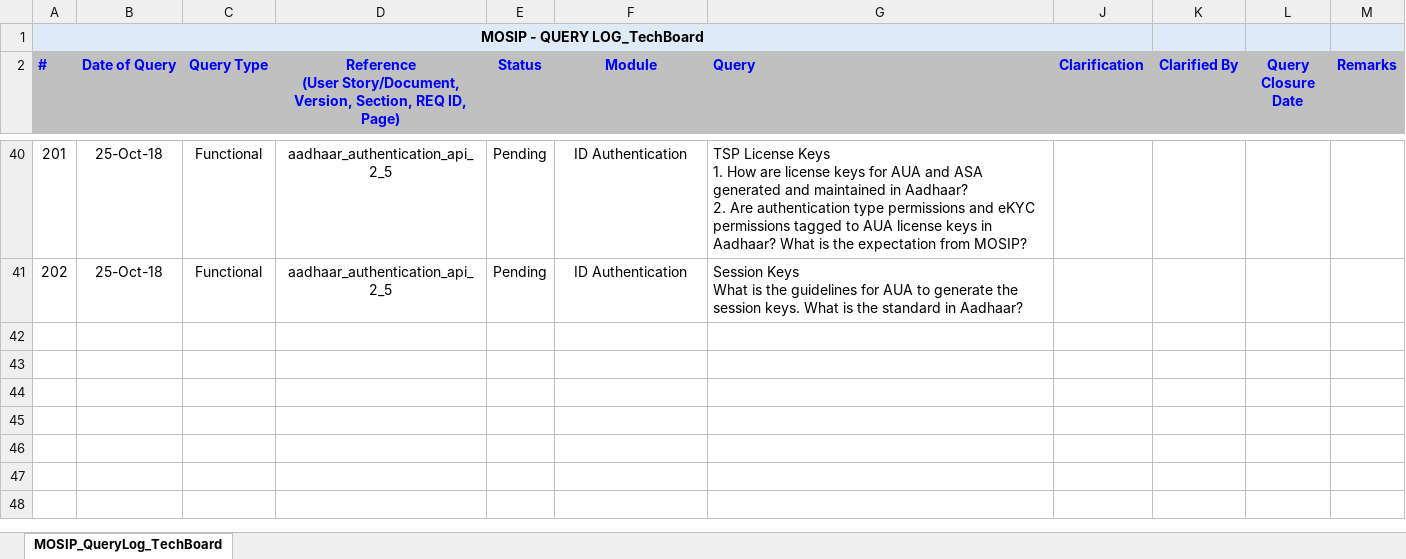
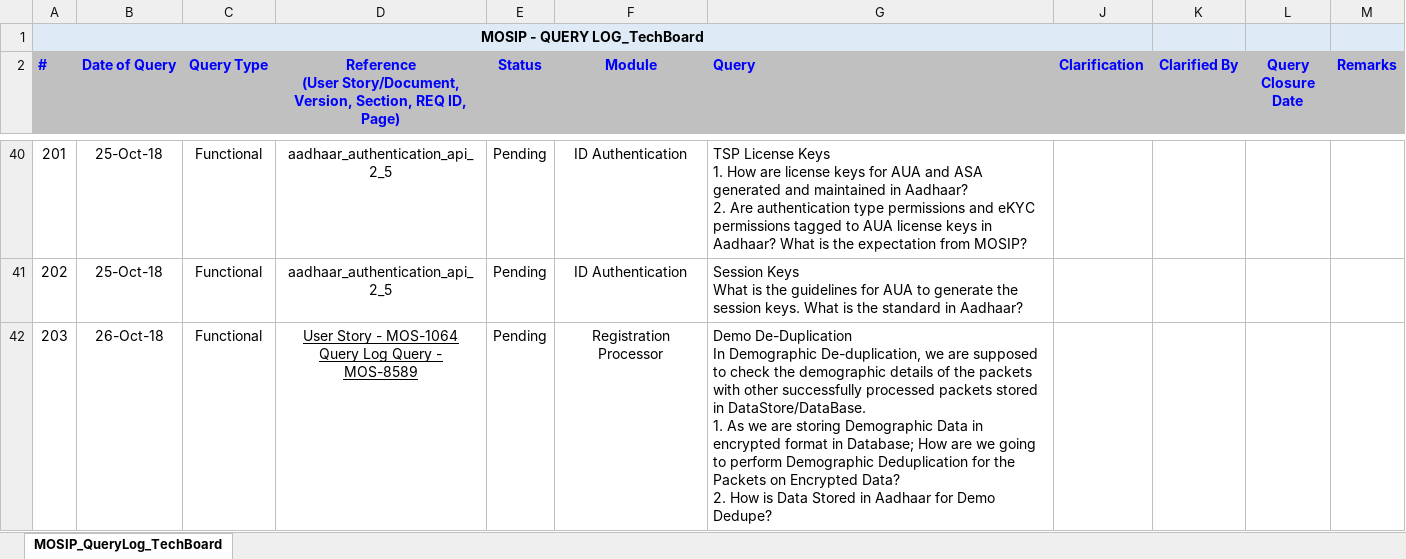
Before and after one commit to jpnayak007/commons, an Excel workbook: requirements/Questions for Tech Board_20Sep18.xlsx, sheet MOSIP_QueryLog_TechBoard, drawn as a sheet; only a part is shown, gaps mark what is left out; values as stored, in another font and other column widths than the file's, no borders; ↵ is a line break in a cell; the diff names each change by its address in the sheet, - before the commit and + after, or states it on an @@ line.

Commit message:
Update: Added Query 203
Former-commit-id: 52dbf156c6f680cc18dc671756c8e0c23a935f7d

```diff
--- a/requirements/Questions for Tech Board_20Sep18.xlsx (sheet MOSIP_QueryLog_TechBoard)
+++ b/requirements/Questions for Tech Board_20Sep18.xlsx (sheet MOSIP_QueryLog_TechBoard)
+row 42: 203 | 26-Oct-18 | Functional | User Story - MOS-1064 ↵ Query Log Query - MOS-8589 | Pending | Registration Processor | Demo De-Duplication ↵ In Demographic De-duplication, we are supposed to check the demographic details of the packets with other successfully processed packets stored in DataStore/DataBase. ↵ 1. As we are storing Demographic Data in encrypted format in Database; How are we going to perform Demographic Deduplication for the Packets on Encrypted Data? ↵ 2. How is Data Stored in Aadhaar for Demo Dedupe?
```
